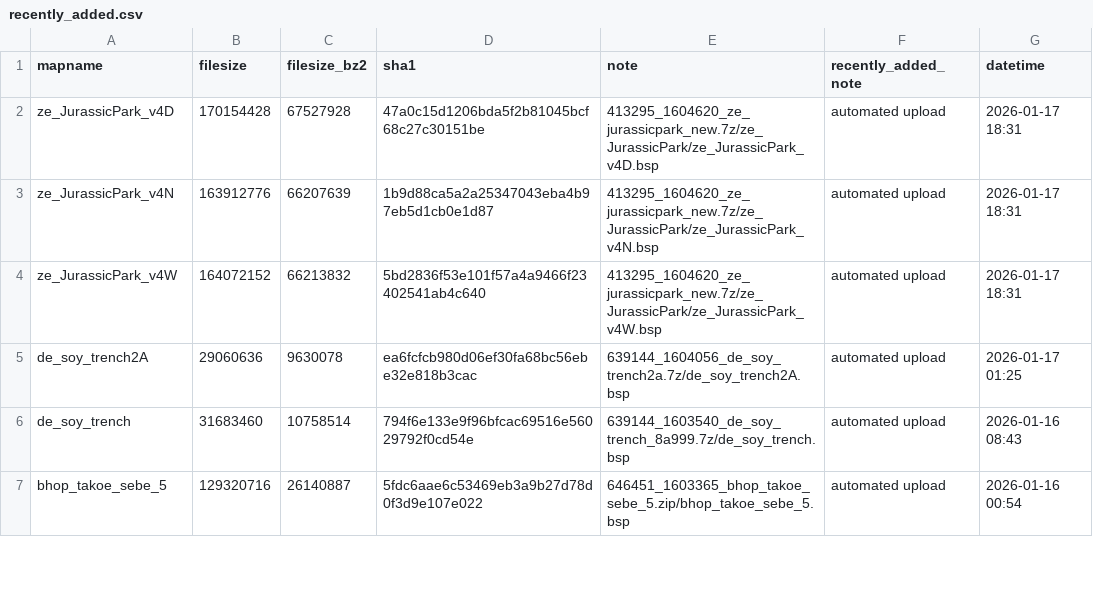
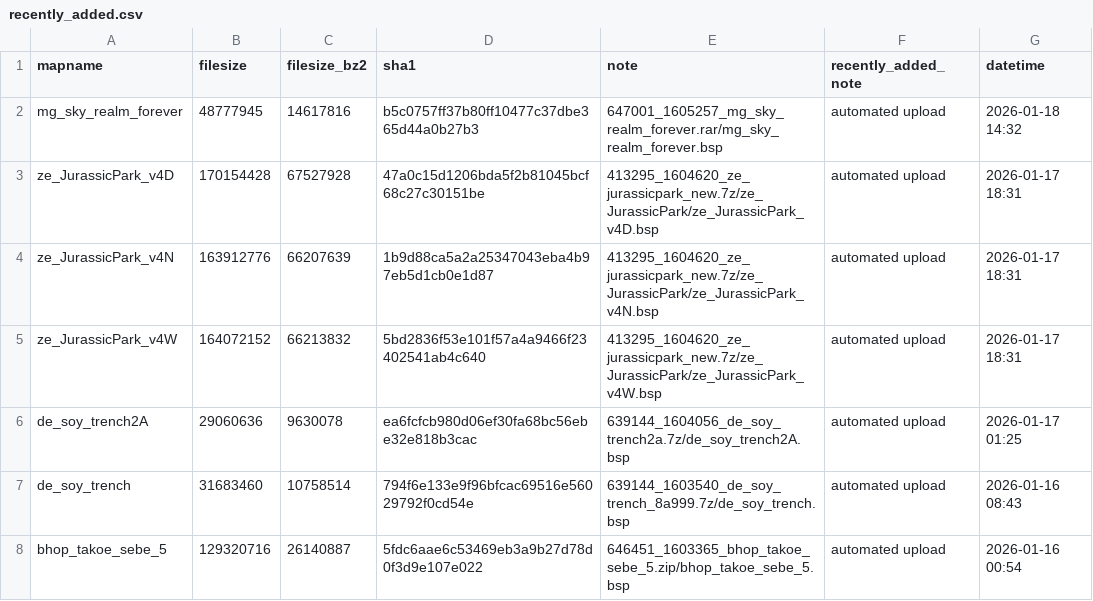
Before and after one commit to srcwr/maps-cstrike, a CSV file: recently_added.csv, drawn as a sheet; only a part is shown.

```diff
--- a/recently_added.csv
+++ b/recently_added.csv
@@ -1,2 +1,3 @@
 mapname,filesize,filesize_bz2,sha1,note,recently_added_note,datetime
+mg_sky_realm_forever,48777945,14617816,b5c0757ff37b80ff10477c37dbe365d44a0b27b3,647001_1605257_mg_sky_realm_forever.rar/mg_sky_realm_forever.bsp,automated upload,2026-01-18 14:32
 ze_JurassicPark_v4D,170154428,67527928,47a0c15d1206bda5f2b81045bcf68c27c30151be,413295_1604620_ze_jurassicpark_new.7z/ze_JurassicPark/ze_JurassicPark_v4D.bsp,automated upload,2026-01-17 18:31
```
Also changed, not shown: gamebanana-modified-times.csv, unprocessed/gamebanana-x-automatic.csv, 1 other file.
